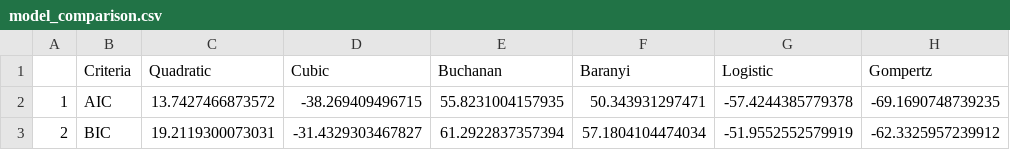
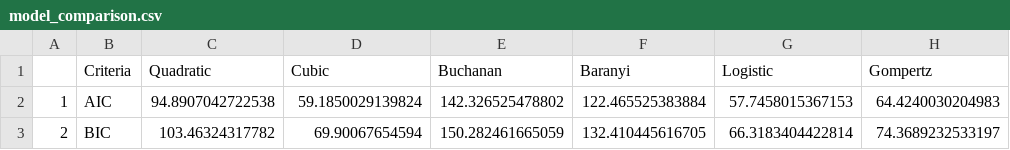
Before and after one commit to XW1722/CMEECourseWork, a CSV file: MiniProject/results/model_comparison.csv, drawn as a sheet.

```diff
--- a/MiniProject/results/model_comparison.csv
+++ b/MiniProject/results/model_comparison.csv
@@ -1,3 +1,3 @@
 "","Criteria","Quadratic","Cubic","Buchanan","Baranyi","Logistic","Gompertz"
-"1","AIC",13.7427466873572,-38.269409496715,55.8231004157935,50.343931297471,-57.4244385779378,-69.1690748739235
-"2","BIC",19.2119300073031,-31.4329303467827,61.2922837357394,57.1804104474034,-51.9552552579919,-62.3325957239912
+"1","AIC",94.8907042722538,59.1850029139824,142.326525478802,122.465525383884,57.7458015367153,64.4240030204983
+"2","BIC",103.46324317782,69.90067654594,150.282461665059,132.410445616705,66.3183404422814,74.3689232533197
```
Also changed, not shown: 8 other files.
